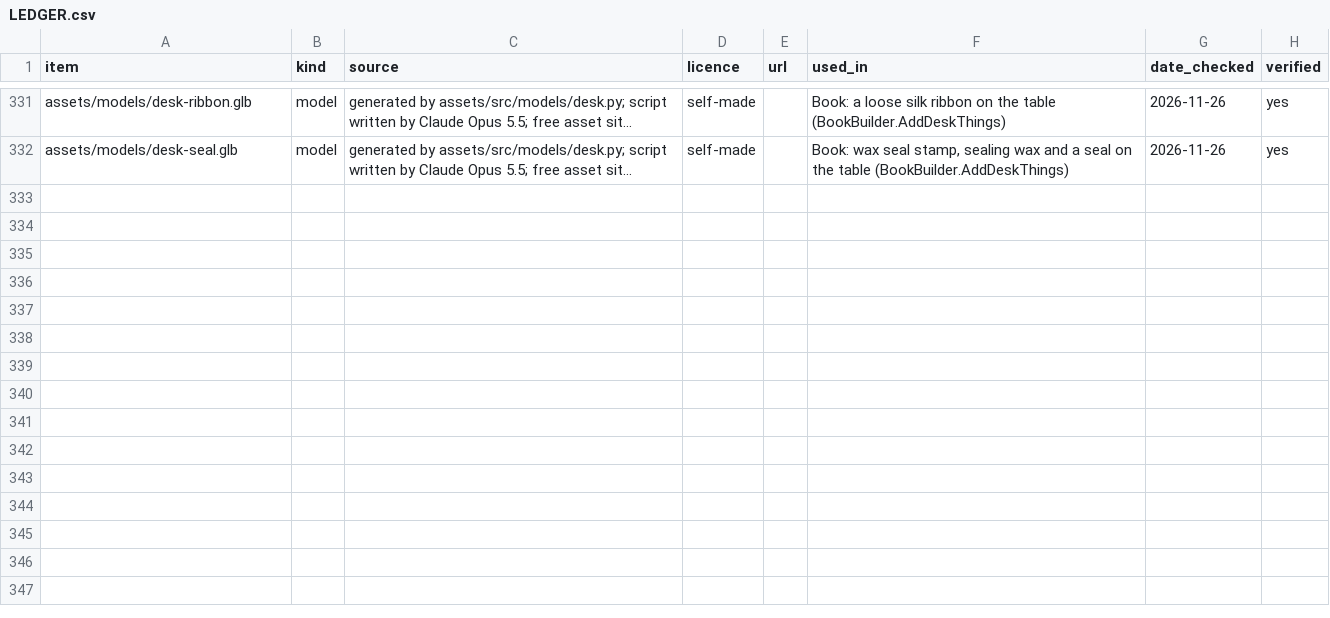
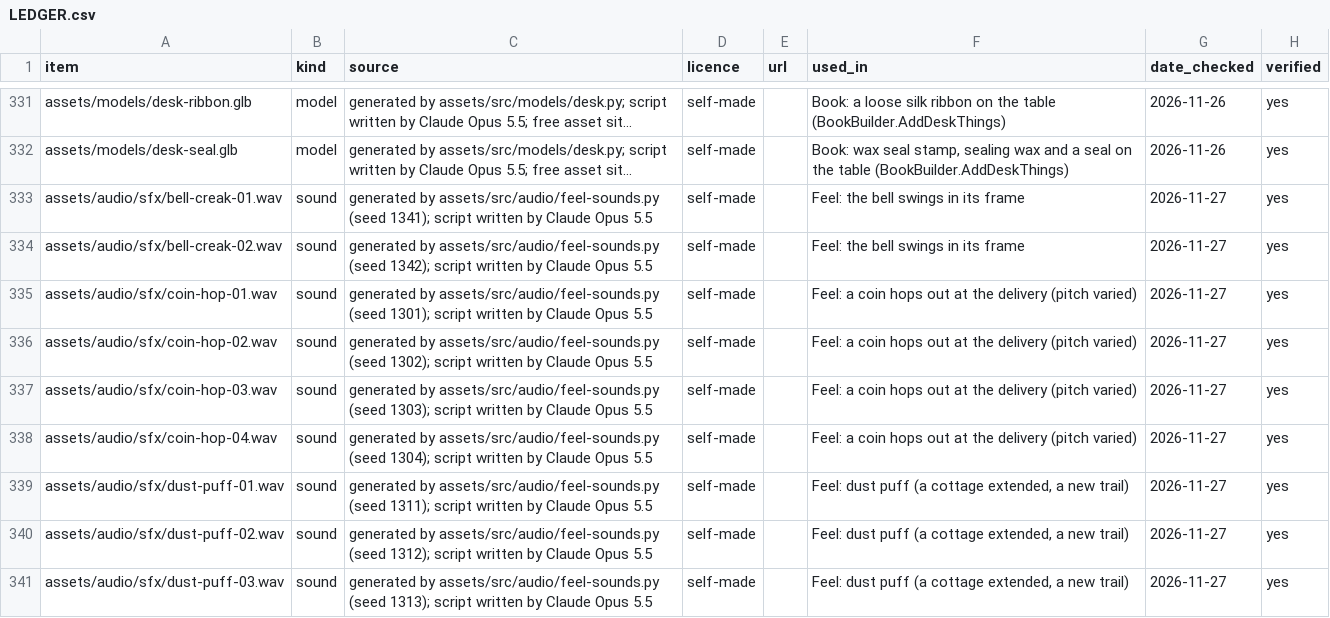
Before and after one commit to Marten-Mrfc/Tide-Toll, a CSV file: assets/LEDGER.csv, drawn as a sheet; only a part is shown, gaps mark what is left out; long unchanged cells end in …; the diff covers the shown part only; the diff names each change by its address in the sheet, - before the commit and + after, or states it on an @@ line.

```diff
--- a/assets/LEDGER.csv
+++ b/assets/LEDGER.csv
+row 333: assets/audio/sfx/bell-creak-01.wav | sound | generated by assets/src/audio/feel-sounds.py (seed 1341); script written by Claude Opus 5.5 | self-made |  | Feel: the bell swings in its frame | 2026-11-27 | yes
+row 334: assets/audio/sfx/bell-creak-02.wav | sound | generated by assets/src/audio/feel-sounds.py (seed 1342); script written by Claude Opus 5.5 | self-made |  | Feel: the bell swings in its frame | 2026-11-27 | yes
+row 335: assets/audio/sfx/coin-hop-01.wav | sound | generated by assets/src/audio/feel-sounds.py (seed 1301); script written by Claude Opus 5.5 | self-made |  | Feel: a coin hops out at the delivery (pitch varied) | 2026-11-27 | yes
+row 336: assets/audio/sfx/coin-hop-02.wav | sound | generated by assets/src/audio/feel-sounds.py (seed 1302); script written by Claude Opus 5.5 | self-made |  | Feel: a coin hops out at the delivery (pitch varied) | 2026-11-27 | yes
+row 337: assets/audio/sfx/coin-hop-03.wav | sound | generated by assets/src/audio/feel-sounds.py (seed 1303); script written by Claude Opus 5.5 | self-made |  | Feel: a coin hops out at the delivery (pitch varied) | 2026-11-27 | yes
+row 338: assets/audio/sfx/coin-hop-04.wav | sound | generated by assets/src/audio/feel-sounds.py (seed 1304); script written by Claude Opus 5.5 | self-made |  | Feel: a coin hops out at the delivery (pitch varied) | 2026-11-27 | yes
+row 339: assets/audio/sfx/dust-puff-01.wav | sound | generated by assets/src/audio/feel-sounds.py (seed 1311); script written by Claude Opus 5.5 | self-made |  | Feel: dust puff (a cottage extended, a new trail) | 2026-11-27 | yes
+row 340: assets/audio/sfx/dust-puff-02.wav | sound | generated by assets/src/audio/feel-sounds.py (seed 1312); script written by Claude Opus 5.5 | self-made |  | Feel: dust puff (a cottage extended, a new trail) | 2026-11-27 | yes
+row 341: assets/audio/sfx/dust-puff-03.wav | sound | generated by assets/src/audio/feel-sounds.py (seed 1313); script written by Claude Opus 5.5 | self-made |  | Feel: dust puff (a cottage extended, a new trail) | 2026-11-27 | yes
```
Also changed, not shown: 8 added rows elsewhere in this file, 31 other files.
